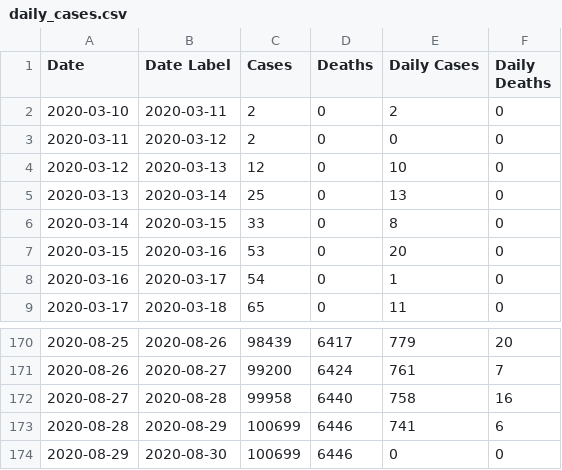
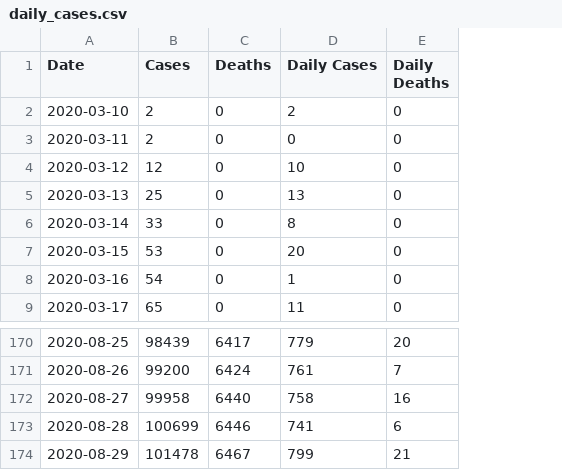
Before and after one commit to jsanciangco/MI_Covid-19, a CSV file: daily_cases.csv, drawn as a sheet; only a part is shown, gaps mark what is left out; removed rows and columns are numbered as before the commit, all else as after; the diff names each change by its address in the sheet, - before the commit and + after, or states it on an @@ line.

```diff
--- a/daily_cases.csv
+++ b/daily_cases.csv
-column B (Date Label), rows 2-9: 2020-03-11 | 2020-03-12 | 2020-03-13 | 2020-03-14 | 2020-03-15 | 2020-03-16 | 2020-03-17 | 2020-03-18; rows 170-174: 2020-08-26 | 2020-08-27 | 2020-08-28 | 2020-08-29 | 2020-08-30
-B174 (Cases): 100699
+B174 (Cases): 101478
-C174 (Deaths): 6446
+C174 (Deaths): 6467
-D174 (Daily Cases): 0
+D174 (Daily Cases): 799
-E174 (Daily Deaths): 0
+E174 (Daily Deaths): 21
```
Also changed, not shown: 2 other files.
